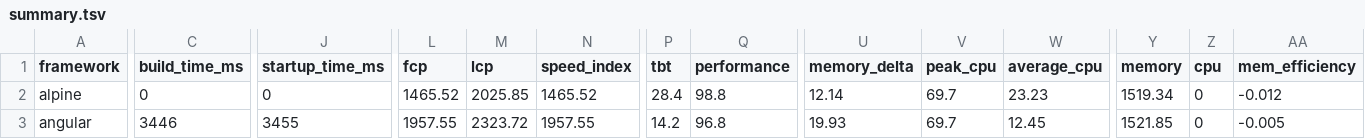
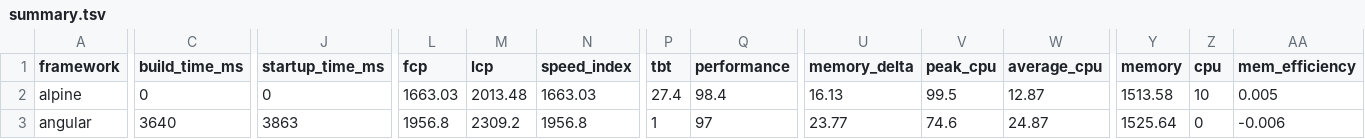
Before and after one commit to sathvikc/framework-benchmarks, a TSV file: summary/summary.tsv, drawn as a sheet; only a part is shown, gaps mark what is left out; the diff covers the shown part only; the diff names each change by its address in the sheet, - before the commit and + after, or states it on an @@ line.

```diff
--- a/summary/summary.tsv
+++ b/summary/summary.tsv
-L2 (fcp): 1465.52
+L2 (fcp): 1663.03
-M2 (lcp): 2025.85
+M2 (lcp): 2013.48
-N2 (speed_index): 1465.52
+N2 (speed_index): 1663.03
-P2 (tbt): 28.4
+P2 (tbt): 27.4
-Q2 (performance): 98.8
+Q2 (performance): 98.4
-U2 (memory_delta): 12.14
+U2 (memory_delta): 16.13
-V2 (peak_cpu): 69.7
+V2 (peak_cpu): 99.5
-W2 (average_cpu): 23.23
+W2 (average_cpu): 12.87
-Y2 (memory): 1519.34
+Y2 (memory): 1513.58
-Z2 (cpu): 0
+Z2 (cpu): 10
-AA2 (mem_efficiency): -0.012
+AA2 (mem_efficiency): 0.005
-C3 (build_time_ms): 3446
+C3 (build_time_ms): 3640
-J3 (startup_time_ms): 3455
+J3 (startup_time_ms): 3863
-L3 (fcp): 1957.55
+L3 (fcp): 1956.8
-M3 (lcp): 2323.72
+M3 (lcp): 2309.2
-N3 (speed_index): 1957.55
+N3 (speed_index): 1956.8
-P3 (tbt): 14.2
+P3 (tbt): 1
-Q3 (performance): 96.8
+Q3 (performance): 97
-U3 (memory_delta): 19.93
+U3 (memory_delta): 23.77
-V3 (peak_cpu): 69.7
+V3 (peak_cpu): 74.6
-W3 (average_cpu): 12.45
+W3 (average_cpu): 24.87
-Y3 (memory): 1521.85
+Y3 (memory): 1525.64
-AA3 (mem_efficiency): -0.005
+AA3 (mem_efficiency): -0.006
```
Also changed, not shown: 160 edited cells elsewhere in this file, 23 other files.
